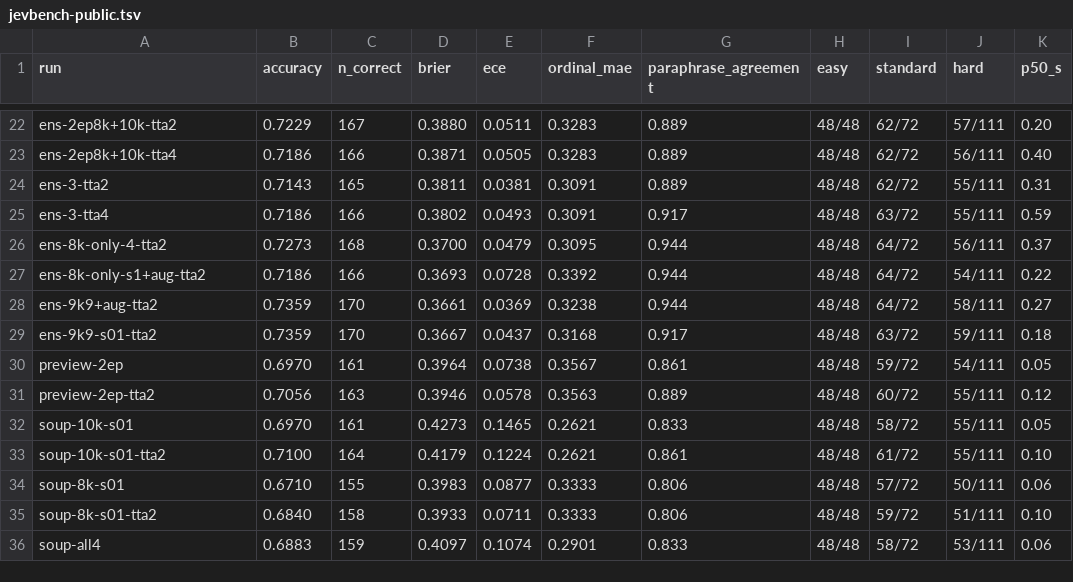
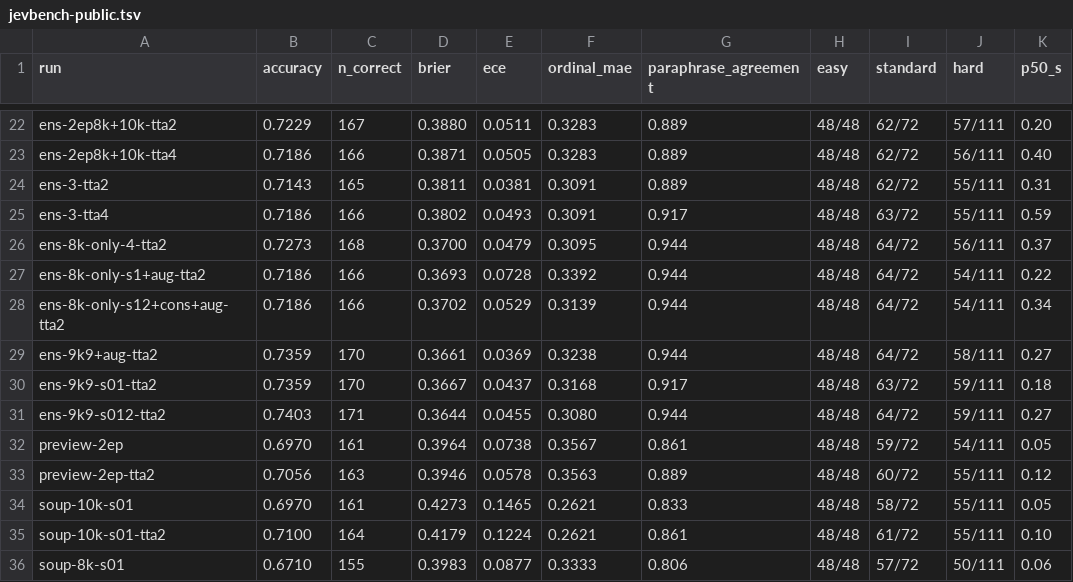
Before and after one commit to gabrielfior/decision-models-experiments, a TSV file: docs/jevbench-public.tsv, drawn as a sheet; only a part is shown, gaps mark what is left out; the shorter side is filled out with more unchanged rows.

Commit message:
docs: 3-seed 9.9k ensemble 171/231; 8k-only 4-member 166

```diff
--- a/docs/jevbench-public.tsv
+++ b/docs/jevbench-public.tsv
@@ -27,4 +27,6 @@ ens-8k-only-4-tta2	0.7273	168	0.3700	0.0479	0.3095	0.944	48/48	64/72	56/111	0.37
 ens-8k-only-s1+aug-tta2	0.7186	166	0.3693	0.0728	0.3392	0.944	48/48	64/72	54/111	0.22
+ens-8k-only-s12+cons+aug-tta2	0.7186	166	0.3702	0.0529	0.3139	0.944	48/48	64/72	54/111	0.34
 ens-9k9+aug-tta2	0.7359	170	0.3661	0.0369	0.3238	0.944	48/48	64/72	58/111	0.27
 ens-9k9-s01-tta2	0.7359	170	0.3667	0.0437	0.3168	0.917	48/48	63/72	59/111	0.18
+ens-9k9-s012-tta2	0.7403	171	0.3644	0.0455	0.3080	0.944	48/48	64/72	59/111	0.27
 preview-2ep	0.6970	161	0.3964	0.0738	0.3567	0.861	48/48	59/72	54/111	0.05
```
